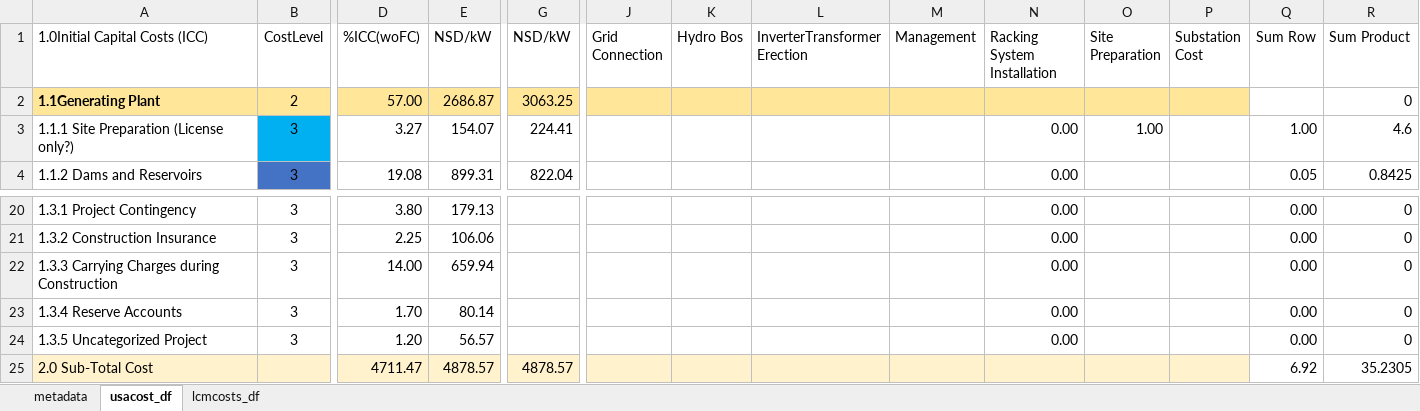
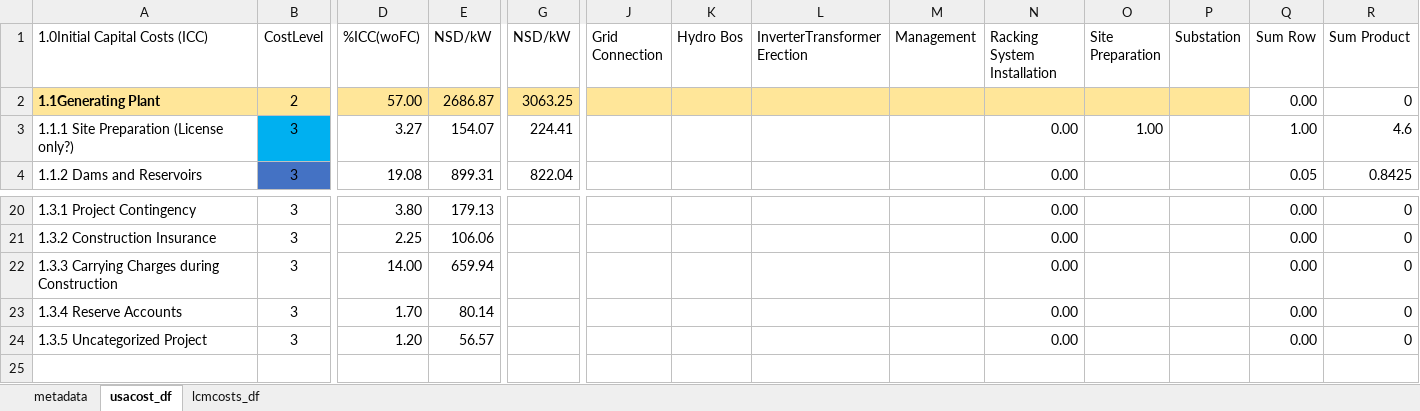
Before and after one commit to NREL/HybridBOSSE, an Excel workbook: HydroBOSSE/project_List_30MW.xlsx, sheet usacost_df, drawn as a sheet; only a part is shown, gaps mark what is left out; values as stored, in another font and other column widths than the file's, no borders; rows hold the shown columns only; the diff names each change by its address in the sheet, - before the commit and + after, or states it on an @@ line.

Commit message:
Added cost modules to the HydroBOSSE

```diff
--- a/HydroBOSSE/project_List_30MW.xlsx (sheet usacost_df)
+++ b/HydroBOSSE/project_List_30MW.xlsx (sheet usacost_df)
-P1: Substation Cost
+P1: Substation
-Q2 (Sum Row): (empty)
+Q2 (Sum Row): 0.00
-row 25: 2.0 Sub-Total Cost |  | 4711.47 | 4878.57 | 4878.57 |  |  |  |  |  |  |  | 6.92 | 35.2305
```
Also changed, not shown: formulas that keep their value, 11 other files.
